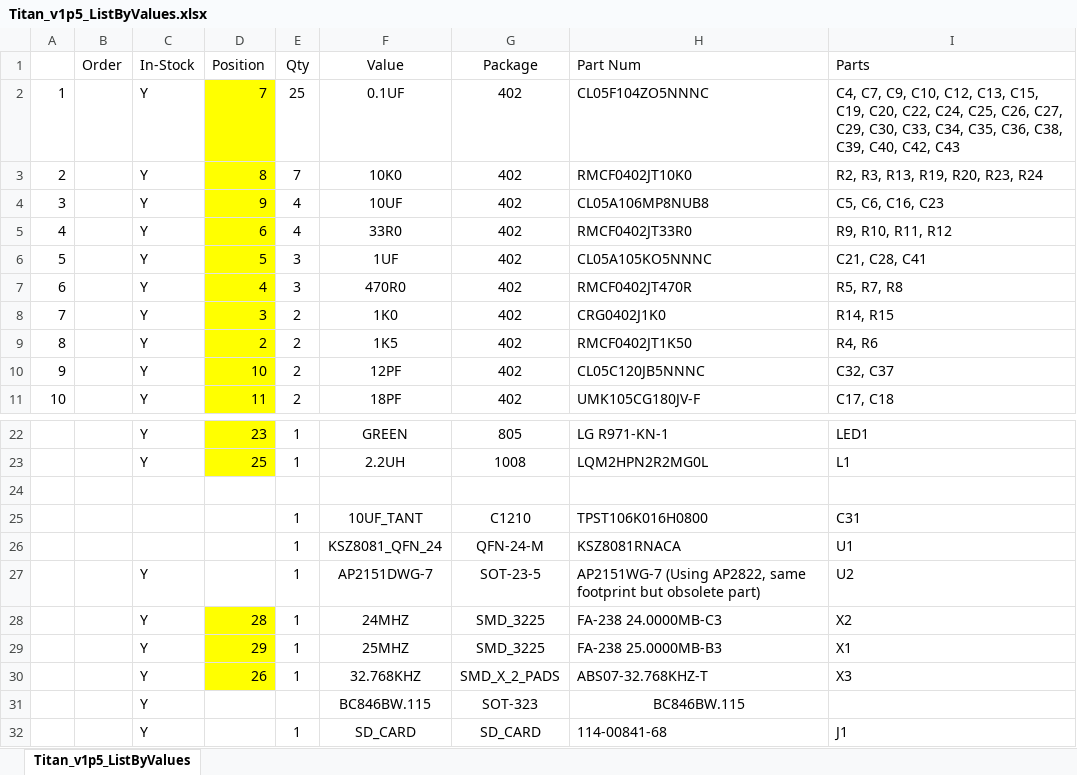
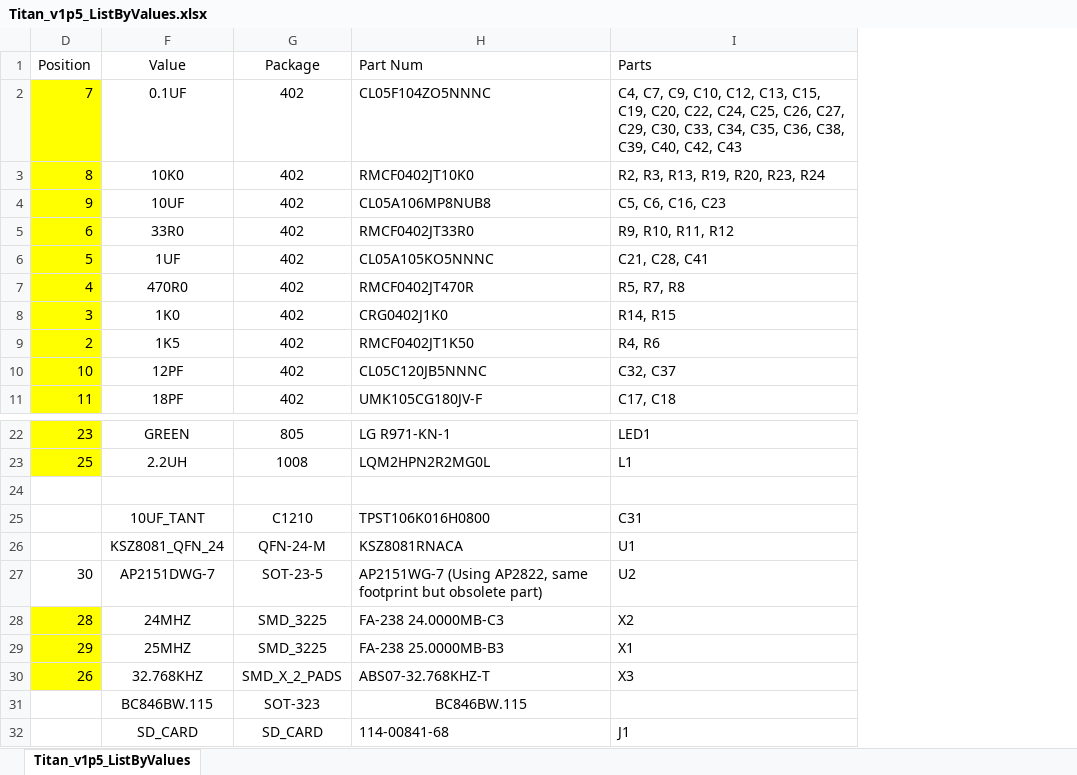
Before and after one commit to NYUAD-LabOps/32-bit-controller, an Excel workbook: S7G2_Titan/Titan_v1p5_ListByValues.xlsx, sheet Titan_v1p5_ListByValues, drawn as a sheet; only a part is shown, gaps mark what is left out; values as stored, in another font and other column widths than the file's, no borders; the diff names each change by its address in the sheet, - before the commit and + after, or states it on an @@ line.

```diff
--- a/S7G2_Titan/Titan_v1p5_ListByValues.xlsx (sheet Titan_v1p5_ListByValues)
+++ b/S7G2_Titan/Titan_v1p5_ListByValues.xlsx (sheet Titan_v1p5_ListByValues)
@@ column A hidden, rows 2-11: 1 | 2 | 3 | 4 | 5 | 6 | 7 | 8 | 9 | 10 @@
@@ column B (Order) hidden, empty @@
@@ column C (In-Stock) hidden, rows 2-11: all Y; rows 22-32: Y | Y |  |  |  | Y | Y | Y | Y | Y | Y @@
@@ column E (Qty) hidden, rows 2-11: 25 | 7 | 4 | 4 | 3 | 3 | 2 | 2 | 2 | 2; rows 22-32: 1 | 1 |  | 1 | 1 | 1 | 1 | 1 | 1 |  | 1 @@
-D27 (Position): (empty)
+D27 (Position): 30
```
Also changed, not shown: 5 other files.
